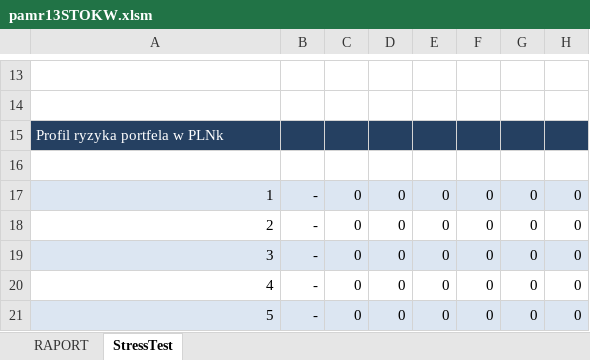
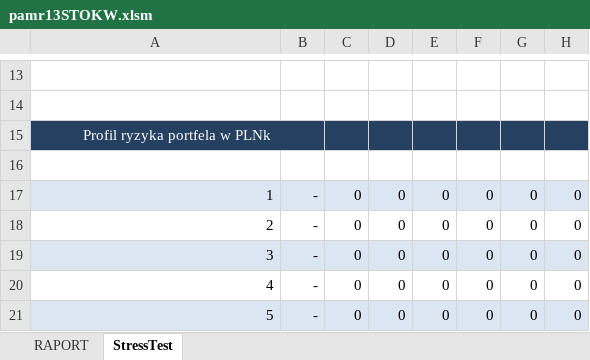
Before and after one commit to expectedshortfall/PAMR, an Excel workbook: pamr13STOKW.xlsm, sheet StressTest, drawn as a sheet; only a part is shown, gaps mark what is left out; values as stored, in another font and other column widths than the file's, no borders; conditional formats not drawn; the diff names each change by its address in the sheet, - before the commit and + after, or states it on an @@ line.

```diff
--- a/pamr13STOKW.xlsm (sheet StressTest)
+++ b/pamr13STOKW.xlsm (sheet StressTest)
-A15 alignment: left
+A15 alignment: center
+A15:B15 merged
```
Also changed, not shown: sheet RAPORT, hidden cells, charts or pictures, 10 other files.
